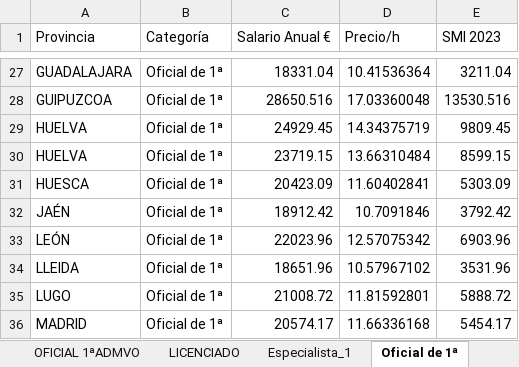
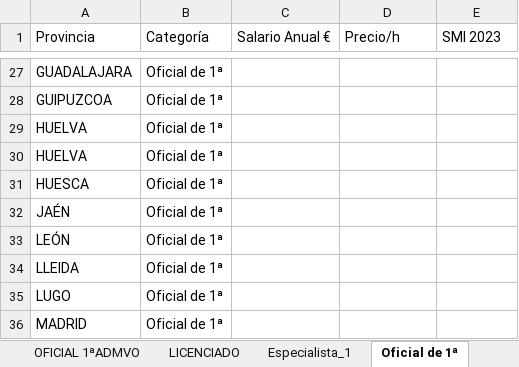
Before and after one commit to AngelGordon/PruebaExcel, an Excel workbook: metal 2023ConMacro.xlsx, sheet Oficial de 1ª, drawn as a sheet; only a part is shown, gaps mark what is left out; values as stored, in another font and other column widths than the file's, no borders; the diff covers the shown part only; the diff names each change by its address in the sheet, - before the commit and + after, or states it on an @@ line.

```diff
--- a/metal 2023ConMacro.xlsx (sheet Oficial de 1ª)
+++ b/metal 2023ConMacro.xlsx (sheet Oficial de 1ª)
-C27 (Salario Anual €): 18331.04
+C27 (Salario Anual €): (empty)
-D27 (Precio/h): 10.41536364
+D27 (Precio/h): (empty)
-E27 (SMI 2023): 3211.04
+E27 (SMI 2023): (empty)
-C28 (Salario Anual €): 28650.516
+C28 (Salario Anual €): (empty)
-D28 (Precio/h): 17.03360048
+D28 (Precio/h): (empty)
-E28 (SMI 2023): 13530.516
+E28 (SMI 2023): (empty)
-C29 (Salario Anual €): 24929.45
+C29 (Salario Anual €): (empty)
-D29 (Precio/h): 14.34375719
+D29 (Precio/h): (empty)
-E29 (SMI 2023): 9809.45
+E29 (SMI 2023): (empty)
-C30 (Salario Anual €): 23719.15
+C30 (Salario Anual €): (empty)
-D30 (Precio/h): 13.66310484
+D30 (Precio/h): (empty)
-E30 (SMI 2023): 8599.15
+E30 (SMI 2023): (empty)
-C31 (Salario Anual €): 20423.09
+C31 (Salario Anual €): (empty)
-D31 (Precio/h): 11.60402841
+D31 (Precio/h): (empty)
-E31 (SMI 2023): 5303.09
+E31 (SMI 2023): (empty)
-C32 (Salario Anual €): 18912.42
+C32 (Salario Anual €): (empty)
-D32 (Precio/h): 10.7091846
+D32 (Precio/h): (empty)
-E32 (SMI 2023): 3792.42
+E32 (SMI 2023): (empty)
-C33 (Salario Anual €): 22023.96
+C33 (Salario Anual €): (empty)
-D33 (Precio/h): 12.57075342
+D33 (Precio/h): (empty)
-E33 (SMI 2023): 6903.96
+E33 (SMI 2023): (empty)
-C34 (Salario Anual €): 18651.96
+C34 (Salario Anual €): (empty)
-D34 (Precio/h): 10.57967102
+D34 (Precio/h): (empty)
-E34 (SMI 2023): 3531.96
+E34 (SMI 2023): (empty)
-C35 (Salario Anual €): 21008.72
+C35 (Salario Anual €): (empty)
-D35 (Precio/h): 11.81592801
+D35 (Precio/h): (empty)
-E35 (SMI 2023): 5888.72
+E35 (SMI 2023): (empty)
-C36 (Salario Anual €): 20574.17
+C36 (Salario Anual €): (empty)
-D36 (Precio/h): 11.66336168
+D36 (Precio/h): (empty)
-E36 (SMI 2023): 5454.17
+E36 (SMI 2023): (empty)
```
Also changed, not shown: 33 edited cells elsewhere in this sheet.
